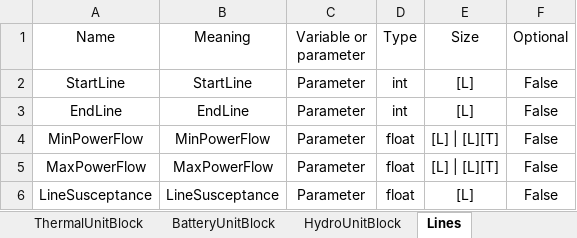
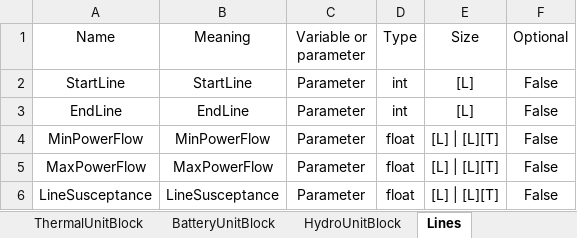
Before and after one commit to SPSUnipi/transformation_pypsa_smspp, an Excel workbook: data/parameters_smspp.xlsx, sheet Lines, drawn as a sheet; values as stored, in another font and other column widths than the file's, no borders; the diff names each change by its address in the sheet, - before the commit and + after, or states it on an @@ line.

```diff
--- a/data/parameters_smspp.xlsx (sheet Lines)
+++ b/data/parameters_smspp.xlsx (sheet Lines)
-E6 (Size): [L]
+E6 (Size): [L] | [L][T]
```
Also changed, not shown: sheet IntermittentUnitBlock, data/components.xlsx, data/costs.xlsx, 9 other files.
